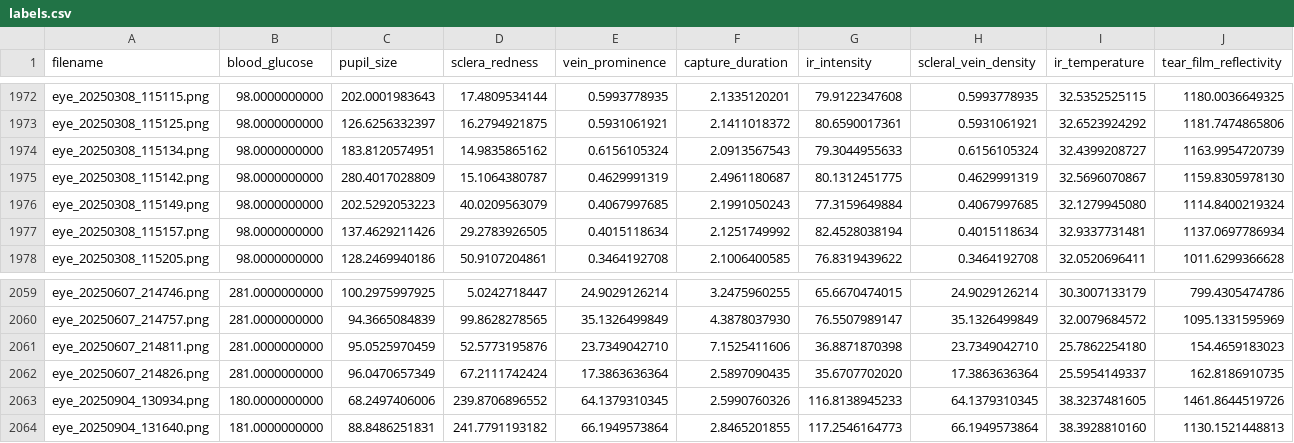
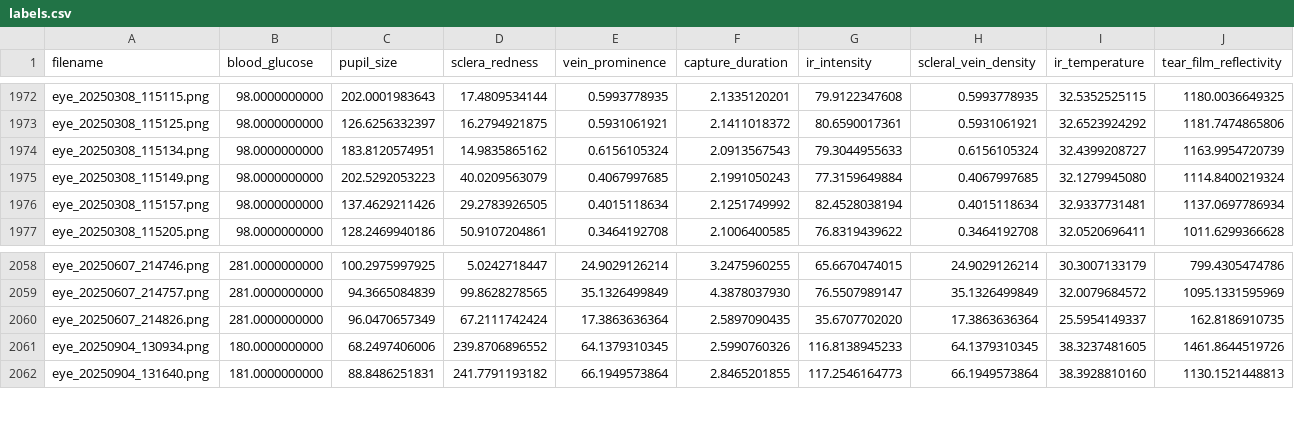
Before and after one commit to jtb21091/EyeBloodGlucose, a CSV file: eye_glucose_data/labels.csv, drawn as a sheet; only a part is shown, gaps mark what is left out; rows hold the shown columns only; the diff names each change by its address in the sheet, - before the commit and + after, or states it on an @@ line.

Commit message:
update

```diff
--- a/eye_glucose_data/labels.csv
+++ b/eye_glucose_data/labels.csv
-row 1975: eye_20250308_115142.png | 98.0000000000 | 280.4017028809 | 15.1064380787 | 0.4629991319 | 2.4961180687 | 80.1312451775 | 0.4629991319 | 32.5696070867 | 1159.8305978130
-row 2061: eye_20250607_214811.png | 281.0000000000 | 95.0525970459 | 52.5773195876 | 23.7349042710 | 7.1525411606 | 36.8871870398 | 23.7349042710 | 25.7862254180 | 154.4659183023
```
